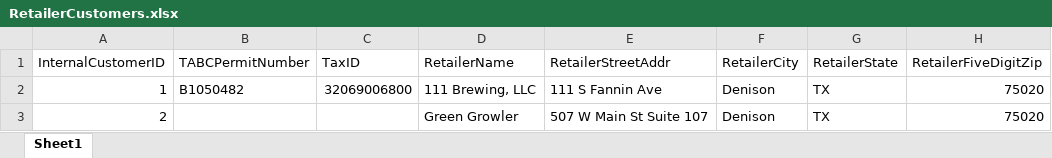
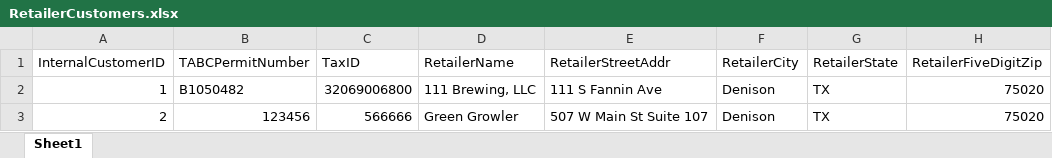
Before and after one commit to enginewiper/beer, an Excel workbook: RetailerCustomers.xlsx, sheet Sheet1, drawn as a sheet; values as stored, in another font and other column widths than the file's, no borders; the diff names each change by its address in the sheet, - before the commit and + after, or states it on an @@ line.

```diff
--- a/RetailerCustomers.xlsx (sheet Sheet1)
+++ b/RetailerCustomers.xlsx (sheet Sheet1)
-B3 (TABCPermitNumber): (empty)
+B3 (TABCPermitNumber): 123456
-C3 (TaxID): (empty)
+C3 (TaxID): 566666
```
Also changed, not shown: 1 other file.
